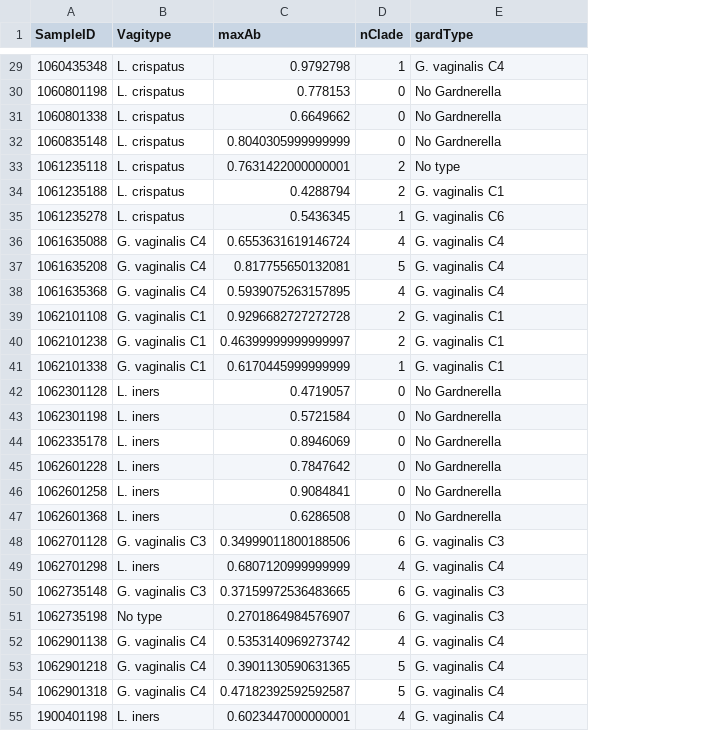
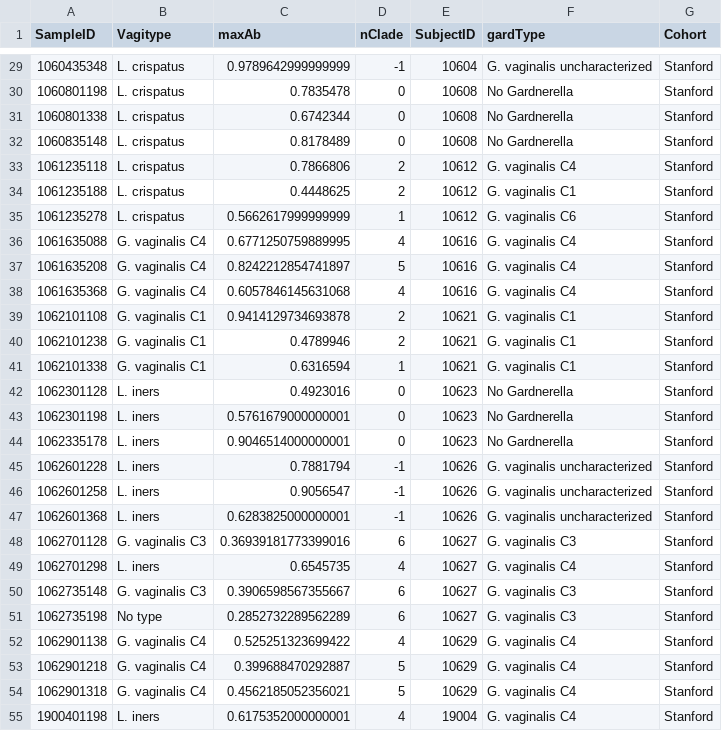
Before and after one commit to hannaberman/Pregnancy_metagenome, a TSV file: vagitypesCladeCounts.tsv, drawn as a sheet; only a part is shown, gaps mark what is left out; addresses are those after the commit; the diff covers the shown part only; the diff names each change by its address in the sheet, - before the commit and + after, or states it on an @@ line.

Commit message:
update files with gardnerella uncharacterized clades inforamtion

```diff
--- a/vagitypesCladeCounts.tsv
+++ b/vagitypesCladeCounts.tsv
+column E (SubjectID), rows 29-55: 10604 | 10608 | 10608 | 10608 | 10612 | 10612 | 10612 | 10616 | 10616 | 10616 | 10621 | 10621 | 10621 | 10623 | 10623 | 10623 | 10626 | 10626 | 10626 | 10627 | 10627 | 10627 | 10627 | 10629 | 10629 | 10629 | 19004
+column G (Cohort), rows 29-55: all Stanford
-C29 (maxAb): 0.9792798
+C29 (maxAb): 0.9789642999999999
-D29 (nClade): 1
+D29 (nClade): -1
-F29 (gardType): G. vaginalis C4
+F29 (gardType): G. vaginalis uncharacterized
-C30 (maxAb): 0.778153
+C30 (maxAb): 0.7835478
-C31 (maxAb): 0.6649662
+C31 (maxAb): 0.6742344
-C32 (maxAb): 0.8040305999999999
+C32 (maxAb): 0.8178489
-C33 (maxAb): 0.7631422000000001
+C33 (maxAb): 0.7866806
-F33 (gardType): No type
+F33 (gardType): G. vaginalis C4
-C34 (maxAb): 0.4288794
+C34 (maxAb): 0.4448625
-C35 (maxAb): 0.5436345
+C35 (maxAb): 0.5662617999999999
-C36 (maxAb): 0.6553631619146724
+C36 (maxAb): 0.6771250759889995
-C37 (maxAb): 0.817755650132081
+C37 (maxAb): 0.8242212854741897
-C38 (maxAb): 0.5939075263157895
+C38 (maxAb): 0.6057846145631068
-C39 (maxAb): 0.9296682727272728
+C39 (maxAb): 0.9414129734693878
-C40 (maxAb): 0.46399999999999997
+C40 (maxAb): 0.4789946
-C41 (maxAb): 0.6170445999999999
+C41 (maxAb): 0.6316594
-C42 (maxAb): 0.4719057
+C42 (maxAb): 0.4923016
-C43 (maxAb): 0.5721584
+C43 (maxAb): 0.5761679000000001
-C44 (maxAb): 0.8946069
+C44 (maxAb): 0.9046514000000001
-C45 (maxAb): 0.7847642
+C45 (maxAb): 0.7881794
-D45:D47 (nClade): 0
+D45:D47 (nClade): -1
-F45:F47 (gardType): No Gardnerella
+F45:F47 (gardType): G. vaginalis uncharacterized
-C46 (maxAb): 0.9084841
+C46 (maxAb): 0.9056547
-C47 (maxAb): 0.6286508
+C47 (maxAb): 0.6283825000000001
-C48 (maxAb): 0.34999011800188506
+C48 (maxAb): 0.36939181773399016
-C49 (maxAb): 0.6807120999999999
+C49 (maxAb): 0.6545735
-C50 (maxAb): 0.37159972536483665
+C50 (maxAb): 0.3906598567355667
-C51 (maxAb): 0.2701864984576907
+C51 (maxAb): 0.2852732289562289
-C52 (maxAb): 0.5353140969273742
+C52 (maxAb): 0.525251323699422
-C53 (maxAb): 0.3901130590631365
+C53 (maxAb): 0.399688470292887
-C54 (maxAb): 0.47182392592592587
+C54 (maxAb): 0.4562185052356021
-C55 (maxAb): 0.6023447000000001
+C55 (maxAb): 0.6175352000000001
```
Also changed, not shown: 1 added row, 1 removed row and 85 edited cells elsewhere in this file.
